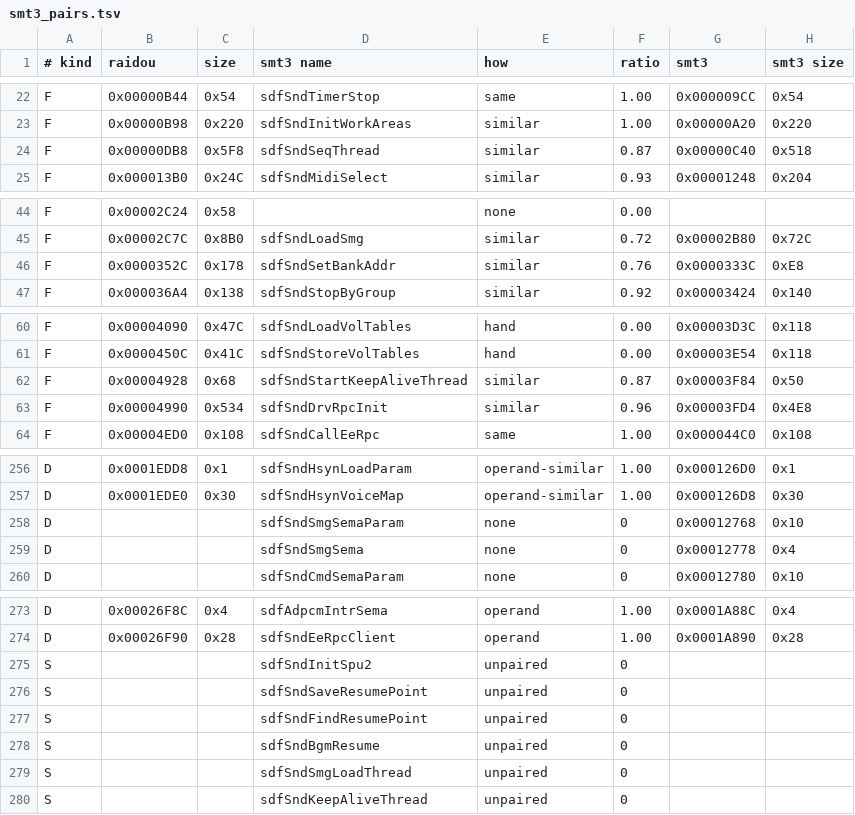
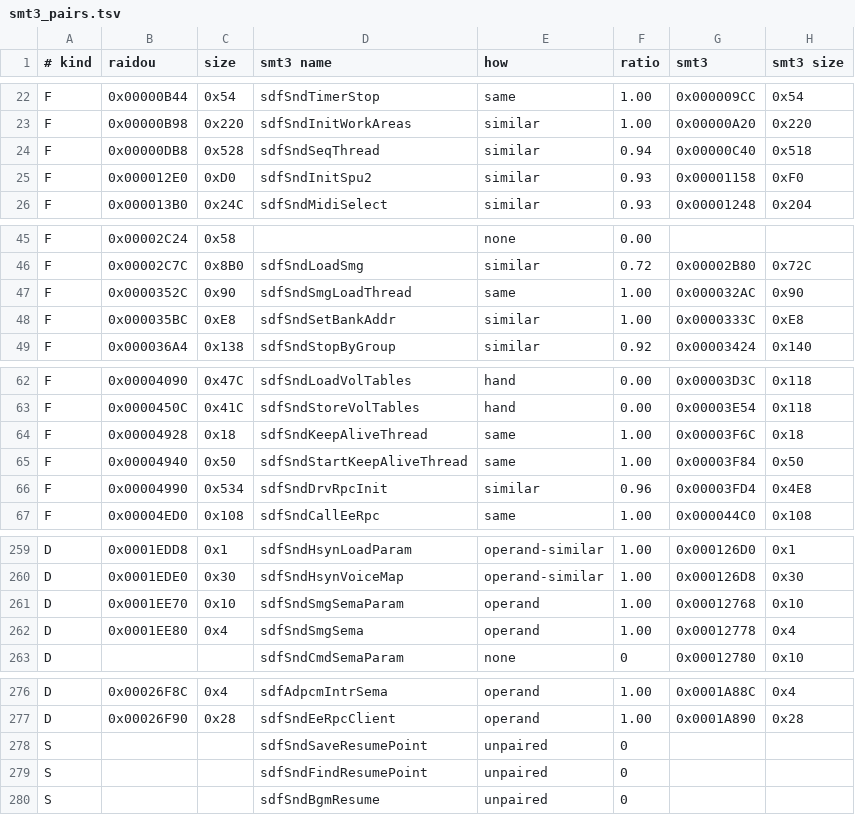
Before and after one commit to Megami-Decomps/raidou-decomp, a TSV file: config/raidou1/irx/SDFSDMAN/smt3_pairs.tsv, drawn as a sheet; only a part is shown, gaps mark what is left out; the diff covers the shown part only.

Commit message:
Keep SDFSDMAN's thread bodies apart from the function after them

```diff
--- a/config/raidou1/irx/SDFSDMAN/smt3_pairs.tsv
+++ b/config/raidou1/irx/SDFSDMAN/smt3_pairs.tsv
@@ -23,3 +23,4 @@ F	0x00000B44	0x54	sdfSndTimerStop	same	1.00	0x000009CC	0x54
 F	0x00000B98	0x220	sdfSndInitWorkAreas	similar	1.00	0x00000A20	0x220
-F	0x00000DB8	0x5F8	sdfSndSeqThread	similar	0.87	0x00000C40	0x518
+F	0x00000DB8	0x528	sdfSndSeqThread	similar	0.94	0x00000C40	0x518
+F	0x000012E0	0xD0	sdfSndInitSpu2	similar	0.93	0x00001158	0xF0
 F	0x000013B0	0x24C	sdfSndMidiSelect	similar	0.93	0x00001248	0x204
@@ -45,3 +46,4 @@ F	0x00002C24	0x58		none	0.00
 F	0x00002C7C	0x8B0	sdfSndLoadSmg	similar	0.72	0x00002B80	0x72C
-F	0x0000352C	0x178	sdfSndSetBankAddr	similar	0.76	0x0000333C	0xE8
+F	0x0000352C	0x90	sdfSndSmgLoadThread	same	1.00	0x000032AC	0x90
+F	0x000035BC	0xE8	sdfSndSetBankAddr	similar	1.00	0x0000333C	0xE8
 F	0x000036A4	0x138	sdfSndStopByGroup	similar	0.92	0x00003424	0x140
@@ -61,3 +63,4 @@ F	0x00004090	0x47C	sdfSndLoadVolTables	hand	0.00	0x00003D3C	0x118
 F	0x0000450C	0x41C	sdfSndStoreVolTables	hand	0.00	0x00003E54	0x118
-F	0x00004928	0x68	sdfSndStartKeepAliveThread	similar	0.87	0x00003F84	0x50
+F	0x00004928	0x18	sdfSndKeepAliveThread	same	1.00	0x00003F6C	0x18
+F	0x00004940	0x50	sdfSndStartKeepAliveThread	same	1.00	0x00003F84	0x50
 F	0x00004990	0x534	sdfSndDrvRpcInit	similar	0.96	0x00003FD4	0x4E8
@@ -257,4 +260,4 @@ D	0x0001EDD8	0x1	sdfSndHsynLoadParam	operand-similar	1.00	0x000126D0	0x1
 D	0x0001EDE0	0x30	sdfSndHsynVoiceMap	operand-similar	1.00	0x000126D8	0x30
-D			sdfSndSmgSemaParam	none	0	0x00012768	0x10
-D			sdfSndSmgSema	none	0	0x00012778	0x4
+D	0x0001EE70	0x10	sdfSndSmgSemaParam	operand	1.00	0x00012768	0x10
+D	0x0001EE80	0x4	sdfSndSmgSema	operand	1.00	0x00012778	0x4
 D			sdfSndCmdSemaParam	none	0	0x00012780	0x10
@@ -274,3 +277,2 @@ D	0x00026F8C	0x4	sdfAdpcmIntrSema	operand	1.00	0x0001A88C	0x4
 D	0x00026F90	0x28	sdfSndEeRpcClient	operand	1.00	0x0001A890	0x28
-S			sdfSndInitSpu2	unpaired	0		
 S			sdfSndSaveResumePoint	unpaired	0		
@@ -278,3 +280 @@ S			sdfSndFindResumePoint	unpaired	0
 S			sdfSndBgmResume	unpaired	0		
-S			sdfSndSmgLoadThread	unpaired	0		
-S			sdfSndKeepAliveThread	unpaired	0		
```
Also changed, not shown: 9 edited cells elsewhere in this file, config/raidou2/irx/SDFSDMAN/smt3_pairs.tsv, 5 other files.
